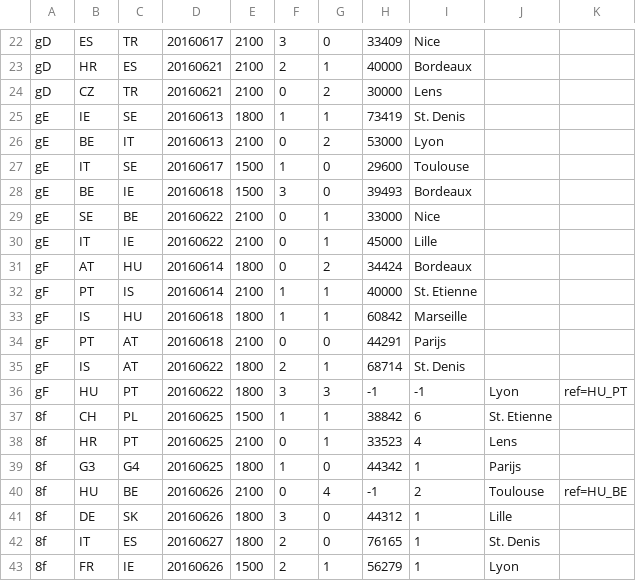
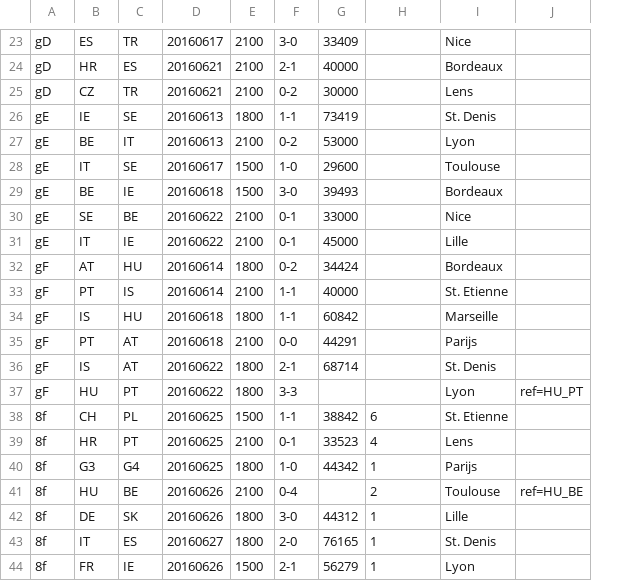
Before and after one commit to epsig/shob, a CSV file: data/sport/ekwk/ek2016.csv, drawn as a sheet; only a part is shown, gaps mark what is left out; removed rows and columns are numbered as before the commit, all else as after; the diff covers the shown part only; the diff names each change by its address in the sheet, - before the commit and + after, or states it on an @@ line.

```diff
--- a/data/sport/ekwk/ek2016.csv
+++ b/data/sport/ekwk/ek2016.csv
-column F, rows 22-43: 3 | 2 | 0 | 1 | 0 | 1 | 3 | 0 | 0 | 0 | 1 | 1 | 0 | 2 | 3 | 1 | 0 | 1 | 0 | 3 | 2 | 2
-column G, rows 22-43: 0 | 1 | 2 | 1 | 2 | 0 | 0 | 1 | 1 | 2 | 1 | 1 | 0 | 1 | 3 | 1 | 1 | 0 | 4 | 0 | 0 | 1
+column F, rows 23-44: 3-0 | 2-1 | 0-2 | 1-1 | 0-2 | 1-0 | 3-0 | 0-1 | 0-1 | 0-2 | 1-1 | 1-1 | 0-0 | 2-1 | 3-3 | 1-1 | 0-1 | 1-0 | 0-4 | 3-0 | 2-0 | 2-1
-H23: Nice
+H23: (empty)
-I23: (empty)
+I23: Nice
-H24: Bordeaux
+H24: (empty)
-I24: (empty)
+I24: Bordeaux
-H25: Lens
+H25: (empty)
-I25: (empty)
+I25: Lens
-H26: St. Denis
+H26: (empty)
-I26: (empty)
+I26: St. Denis
-H27: Lyon
+H27: (empty)
-I27: (empty)
+I27: Lyon
-H28: Toulouse
+H28: (empty)
-I28: (empty)
+I28: Toulouse
-H29: Bordeaux
+H29: (empty)
-I29: (empty)
+I29: Bordeaux
-H30: Nice
+H30: (empty)
-I30: (empty)
+I30: Nice
-H31: Lille
+H31: (empty)
-I31: (empty)
+I31: Lille
-H32: Bordeaux
+H32: (empty)
-I32: (empty)
+I32: Bordeaux
-H33: St. Etienne
+H33: (empty)
-I33: (empty)
+I33: St. Etienne
-H34: Marseille
+H34: (empty)
-I34: (empty)
+I34: Marseille
-H35: Parijs
+H35: (empty)
-I35: (empty)
+I35: Parijs
-H36: St. Denis
+H36: (empty)
-I36: (empty)
+I36: St. Denis
-G37: -1
+G37: (empty)
-H37: -1
+H37: (empty)
-G41: -1
+G41: (empty)
```
Also changed, not shown: 1 added row and 46 edited cells elsewhere in this file, data/sport/ekwk/wk1998.csv, data/sport/ekwk/wk2006.csv, 12 other files.
